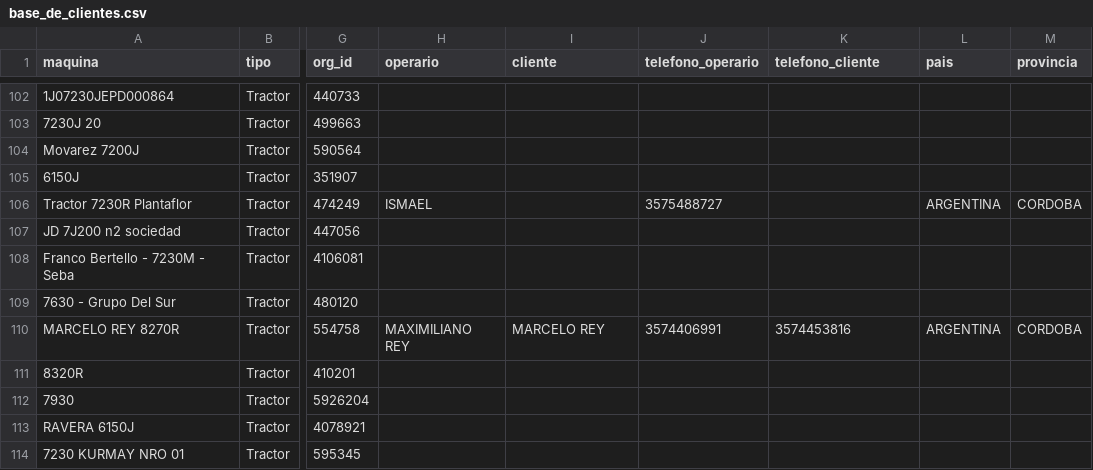
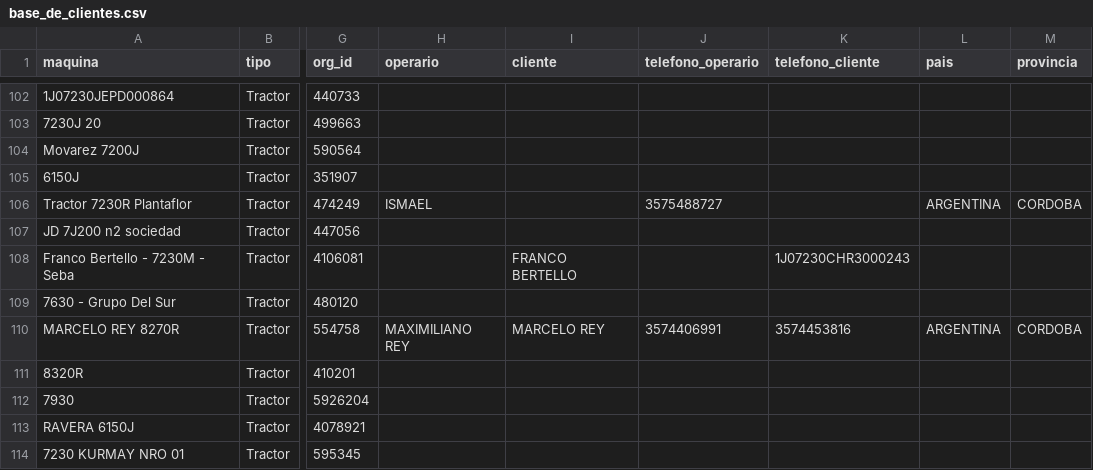
Before and after one commit to s-dagatti/crack_del_campo, a CSV file: data/base_de_clientes.csv, drawn as a sheet; only a part is shown, gaps mark what is left out; the diff names each change by its address in the sheet, - before the commit and + after, or states it on an @@ line.

Commit message:
Actualiza participante 1J07230CHR3000243

```diff
--- a/data/base_de_clientes.csv
+++ b/data/base_de_clientes.csv
-I108 (cliente): (empty)
+I108 (cliente): FRANCO BERTELLO
-K108 (telefono_cliente): (empty)
+K108 (telefono_cliente): 1J07230CHR3000243
```
